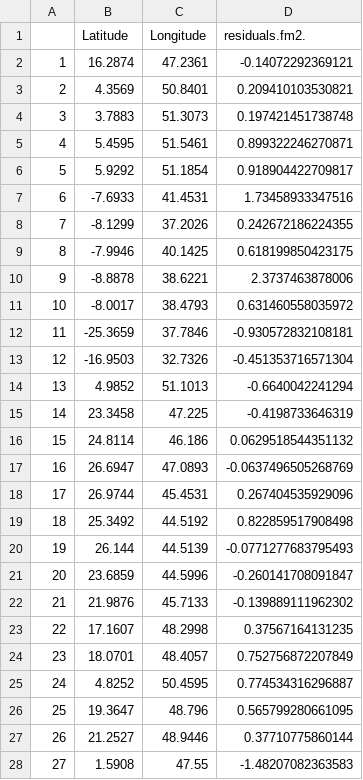
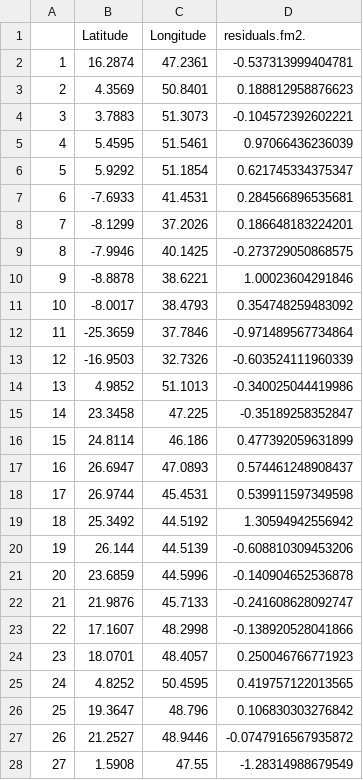
Before and after one commit to fpjaa/geostats-covid, a CSV file: residuals_w2.csv, drawn as a sheet; only a part is shown; the diff covers the shown part only; the diff names each change by its address in the sheet, - before the commit and + after, or states it on an @@ line.

```diff
--- a/residuals_w2.csv
+++ b/residuals_w2.csv
-D2 (residuals.fm2.): -0.14072292369121
+D2 (residuals.fm2.): -0.537313999404781
-D3 (residuals.fm2.): 0.209410103530821
+D3 (residuals.fm2.): 0.188812958876623
-D4 (residuals.fm2.): 0.197421451738748
+D4 (residuals.fm2.): -0.104572392602221
-D5 (residuals.fm2.): 0.899322246270871
+D5 (residuals.fm2.): 0.97066436236039
-D6 (residuals.fm2.): 0.918904422709817
+D6 (residuals.fm2.): 0.621745334375347
-D7 (residuals.fm2.): 1.73458933347516
+D7 (residuals.fm2.): 0.284566896535681
-D8 (residuals.fm2.): 0.242672186224355
+D8 (residuals.fm2.): 0.186648183224201
-D9 (residuals.fm2.): 0.618199850423175
+D9 (residuals.fm2.): -0.273729050868575
-D10 (residuals.fm2.): 2.3737463878006
+D10 (residuals.fm2.): 1.00023604291846
-D11 (residuals.fm2.): 0.631460558035972
+D11 (residuals.fm2.): 0.354748259483092
-D12 (residuals.fm2.): -0.930572832108181
+D12 (residuals.fm2.): -0.971489567734864
-D13 (residuals.fm2.): -0.451353716571304
+D13 (residuals.fm2.): -0.603524111960339
-D14 (residuals.fm2.): -0.6640042241294
+D14 (residuals.fm2.): -0.340025044419986
-D15 (residuals.fm2.): -0.4198733646319
+D15 (residuals.fm2.): -0.35189258352847
-D16 (residuals.fm2.): 0.0629518544351132
+D16 (residuals.fm2.): 0.477392059631899
-D17 (residuals.fm2.): -0.0637496505268769
+D17 (residuals.fm2.): 0.574461248908437
-D18 (residuals.fm2.): 0.267404535929096
+D18 (residuals.fm2.): 0.539911597349598
-D19 (residuals.fm2.): 0.822859517908498
+D19 (residuals.fm2.): 1.30594942556942
-D20 (residuals.fm2.): -0.0771277683795493
+D20 (residuals.fm2.): -0.608810309453206
-D21 (residuals.fm2.): -0.260141708091847
+D21 (residuals.fm2.): -0.140904652536878
-D22 (residuals.fm2.): -0.139889111962302
+D22 (residuals.fm2.): -0.241608628092747
-D23 (residuals.fm2.): 0.37567164131235
+D23 (residuals.fm2.): -0.138920528041866
-D24 (residuals.fm2.): 0.752756872207849
+D24 (residuals.fm2.): 0.250046766771923
-D25 (residuals.fm2.): 0.774534316296887
+D25 (residuals.fm2.): 0.419757122013565
-D26 (residuals.fm2.): 0.565799280661095
+D26 (residuals.fm2.): 0.106830303276842
-D27 (residuals.fm2.): 0.37710775860144
+D27 (residuals.fm2.): -0.0747916567935872
-D28 (residuals.fm2.): -1.48207082363583
+D28 (residuals.fm2.): -1.28314988679549
```
Also changed, not shown: 15 removed rows, 87 edited cells and row numbers in column A elsewhere in this file, residuals_w1.csv, 1 other file.
